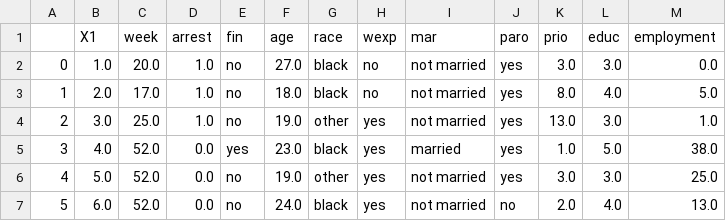
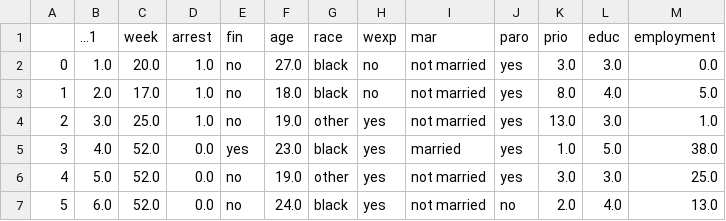
Before and after one commit to J-Dinh/project2, a CSV file: pRossi.csv, drawn as a sheet; only a part is shown.

```diff
--- a/pRossi.csv
+++ b/pRossi.csv
@@ -1,2 +1,2 @@
-,X1,week,arrest,fin,age,race,wexp,mar,paro,prio,educ,employment
+,...1,week,arrest,fin,age,race,wexp,mar,paro,prio,educ,employment
 0,1.0,20.0,1.0,no,27.0,black,no,not married,yes,3.0,3.0,0.0
```
Also changed, not shown: 2 other files.
